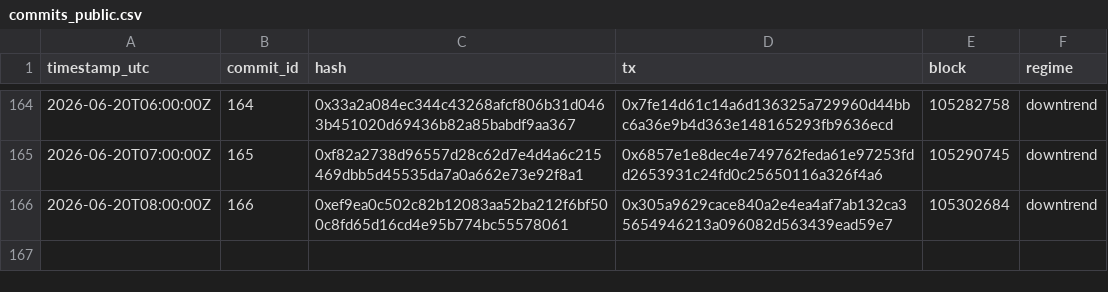
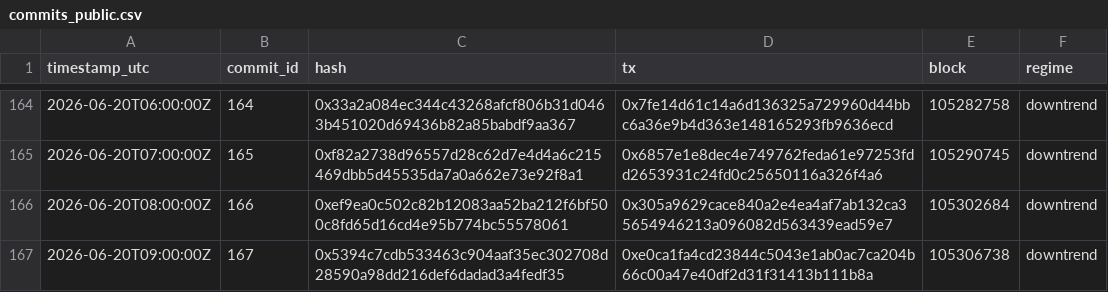
Before and after one commit to holybunnie/regime-pilot, a CSV file: attest/commits_public.csv, drawn as a sheet; only a part is shown, gaps mark what is left out.

Commit message:
Record hourly attestation 2026-06-20T09:04Z

```diff
--- a/attest/commits_public.csv
+++ b/attest/commits_public.csv
@@ -166 +166,2 @@ timestamp_utc,commit_id,hash,tx,block,regime
 2026-06-20T08:00:00Z,166,0xef9ea0c502c82b12083aa52ba212f6bf500c8fd65d16cd4e95b774bc55578061,0x305a9629cace840a2e4ea4af7ab132ca35654946213a096082d563439ead59e7,105302684,downtrend
+2026-06-20T09:00:00Z,167,0x5394c7cdb533463c904aaf35ec302708d28590a98dd216def6dadad3a4fedf35,0xe0ca1fa4cd23844c5043e1ab0ac7ca204b66c00a47e40df2d31f31413b111b8a,105306738,downtrend
```
Also changed, not shown: 4 other files.
